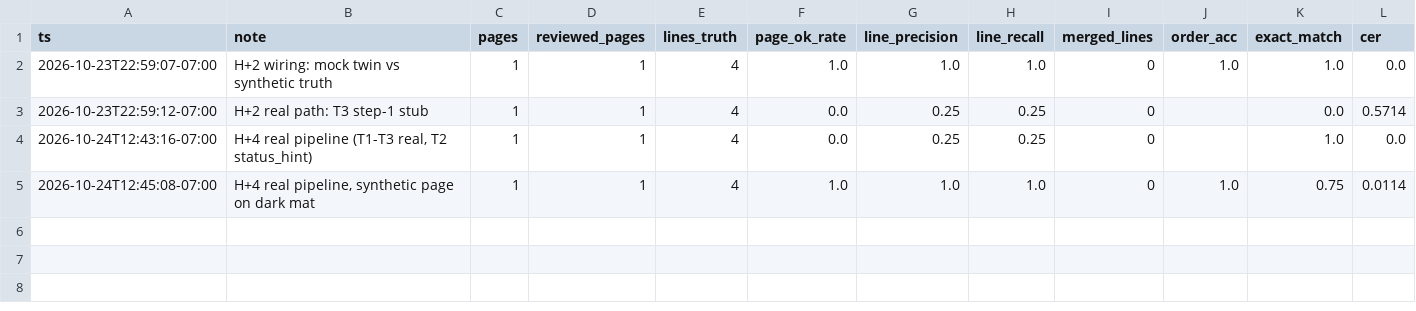
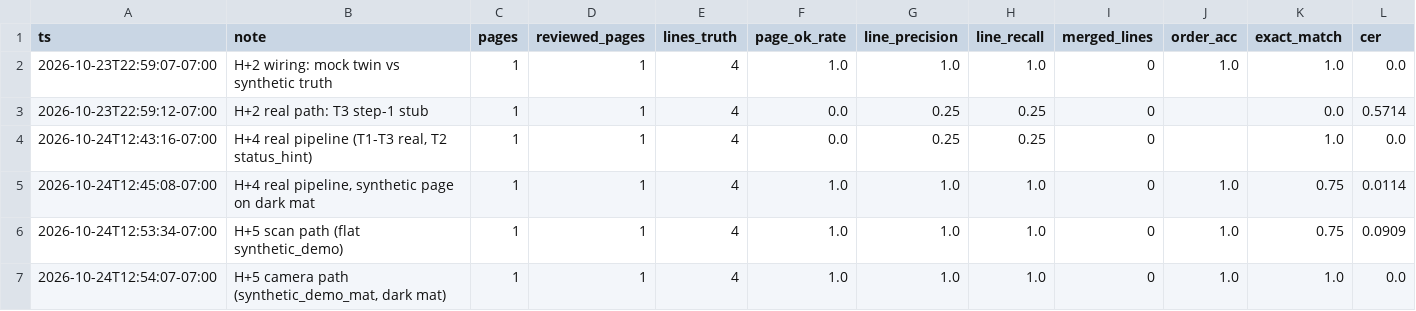
Before and after one commit to ConfidentLetter/CalHacks13.0, a CSV file: synapse_vision/eval/history.csv, drawn as a sheet; only a part is shown; rows hold the shown columns only; the diff names each change by its address in the sheet, - before the commit and + after, or states it on an @@ line.

Commit message:
checkpoint H+5b (Synapse Vision): H+5 传话落实中, T1 抑制印刷横线, 测试 224 全通过

```diff
--- a/synapse_vision/eval/history.csv
+++ b/synapse_vision/eval/history.csv
+row 6: 2026-10-24T12:53:34-07:00 | H+5 scan path (flat synthetic_demo) | 1 | 1 | 4 | 1.0 | 1.0 | 1.0 | 0 | 1.0 | 0.75 | 0.0909
+row 7: 2026-10-24T12:54:07-07:00 | H+5 camera path (synthetic_demo_mat, dark mat) | 1 | 1 | 4 | 1.0 | 1.0 | 1.0 | 0 | 1.0 | 1.0 | 0.0
```
Also changed, not shown: 18 other files.
